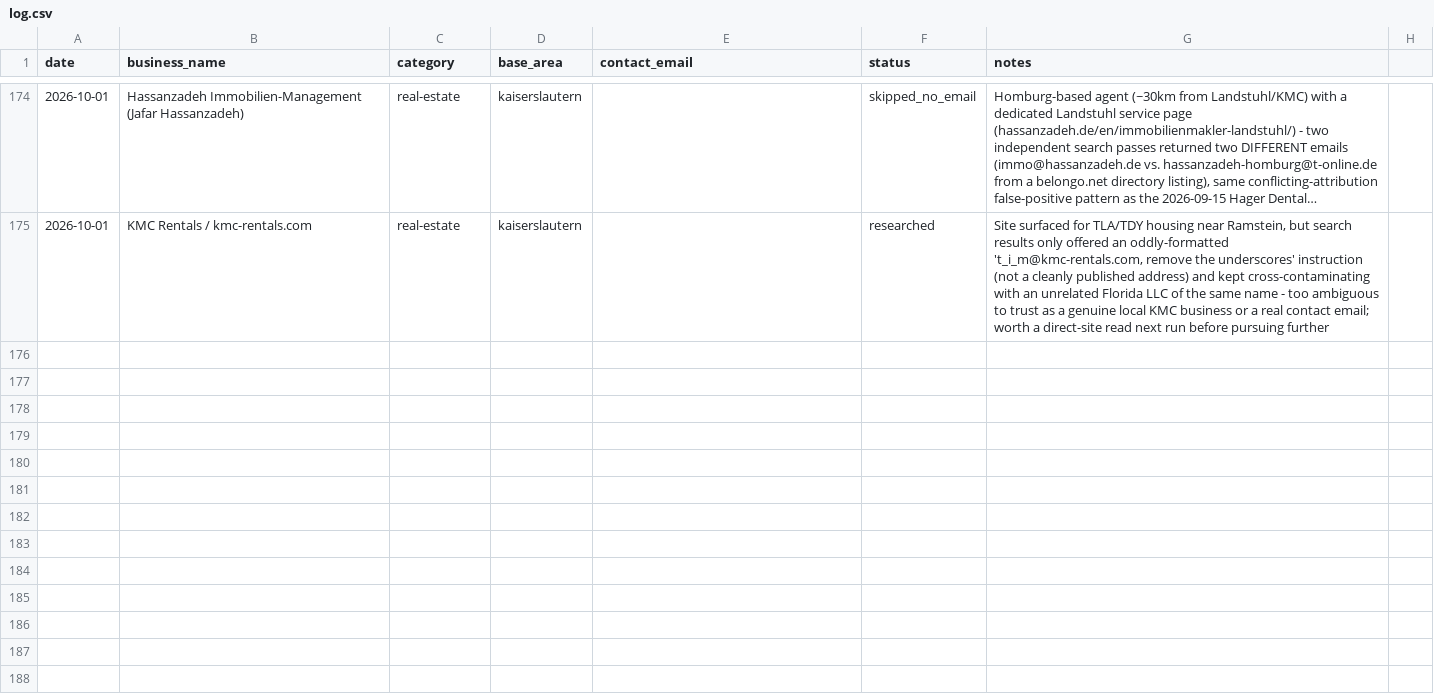
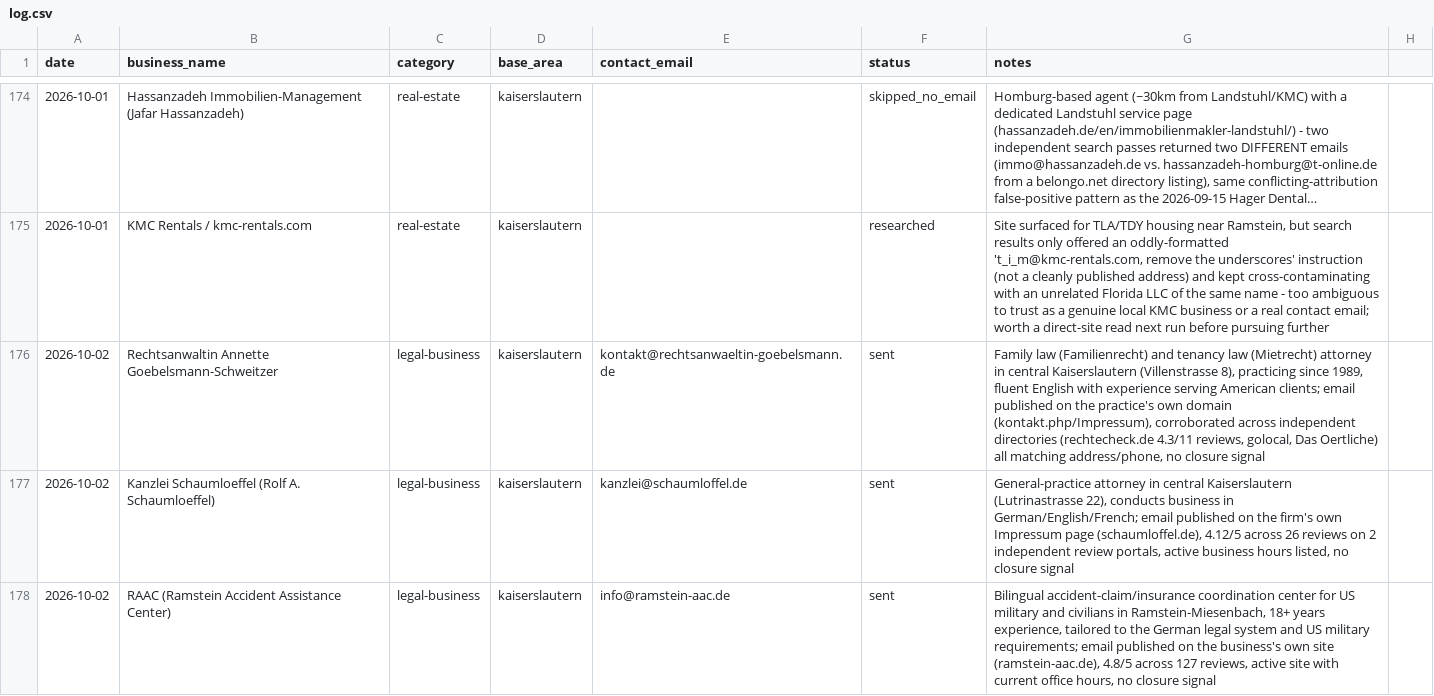
Before and after one commit to TerryL1971/European-Living-Astro, a CSV file: outreach/log.csv, drawn as a sheet; only a part is shown, gaps mark what is left out; long unchanged cells end in …; the diff names each change by its address in the sheet, - before the commit and + after, or states it on an @@ line.

```diff
--- a/outreach/log.csv
+++ b/outreach/log.csv
+row 176: 2026-10-02 | Rechtsanwaltin Annette Goebelsmann-Schweitzer | legal-business | kaiserslautern | kontakt@rechtsanwaeltin-goebelsmann.de | sent | Family law (Familienrecht) and tenancy law (Mietrecht) attorney in central Kaiserslautern (Villenstrasse 8), practicing since 1989, fluent English with experience serving American clients; email published on the practice's own domain (kontakt.php/Impressum), corroborated across independent directories (rechtecheck.de 4.3/11 reviews, golocal, Das Oertliche) all matching address/phone, no closure signal
+row 177: 2026-10-02 | Kanzlei Schaumloeffel (Rolf A. Schaumloeffel) | legal-business | kaiserslautern | kanzlei@schaumloffel.de | sent | General-practice attorney in central Kaiserslautern (Lutrinastrasse 22), conducts business in German/English/French; email published on the firm's own Impressum page (schaumloffel.de), 4.12/5 across 26 reviews on 2 independent review portals, active business hours listed, no closure signal
+row 178: 2026-10-02 | RAAC (Ramstein Accident Assistance Center) | legal-business | kaiserslautern | info@ramstein-aac.de | sent | Bilingual accident-claim/insurance coordination center for US military and civilians in Ramstein-Miesenbach, 18+ years experience, tailored to the German legal system and US military requirements; email published on the business's own site (ramstein-aac.de), 4.8/5 across 127 reviews, active site with current office hours, no closure signal
```
Also changed, not shown: 1 other file.
